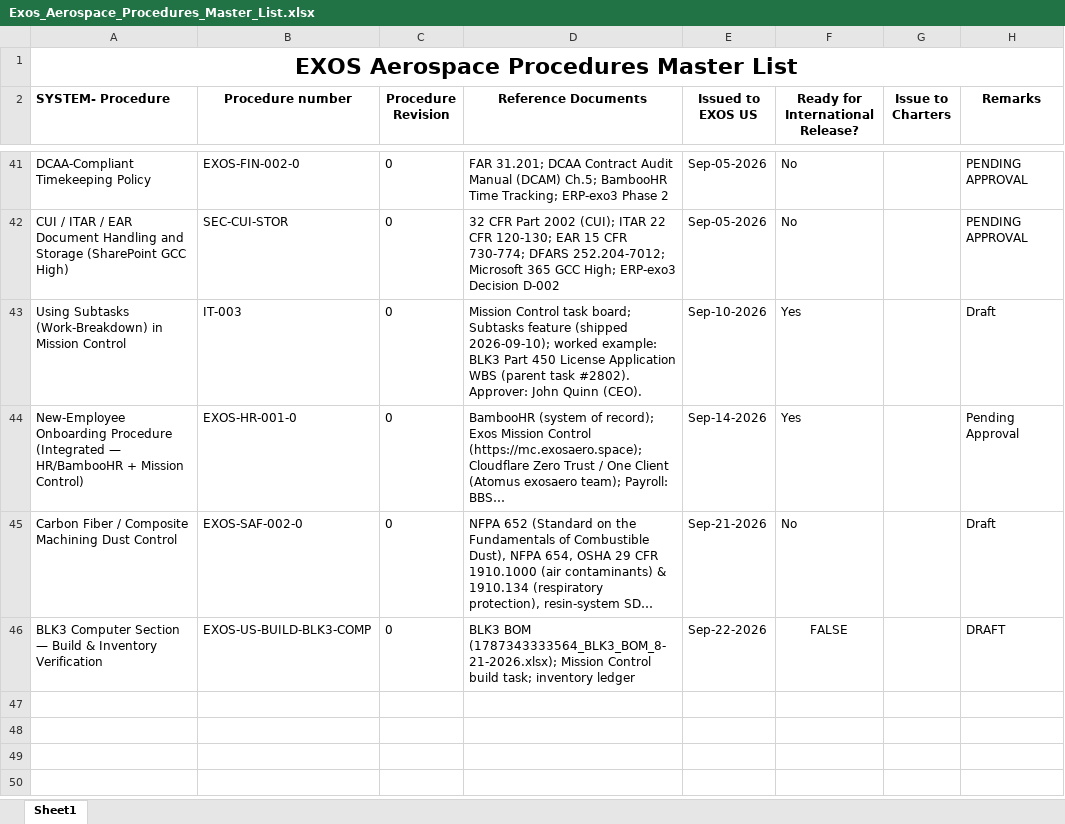
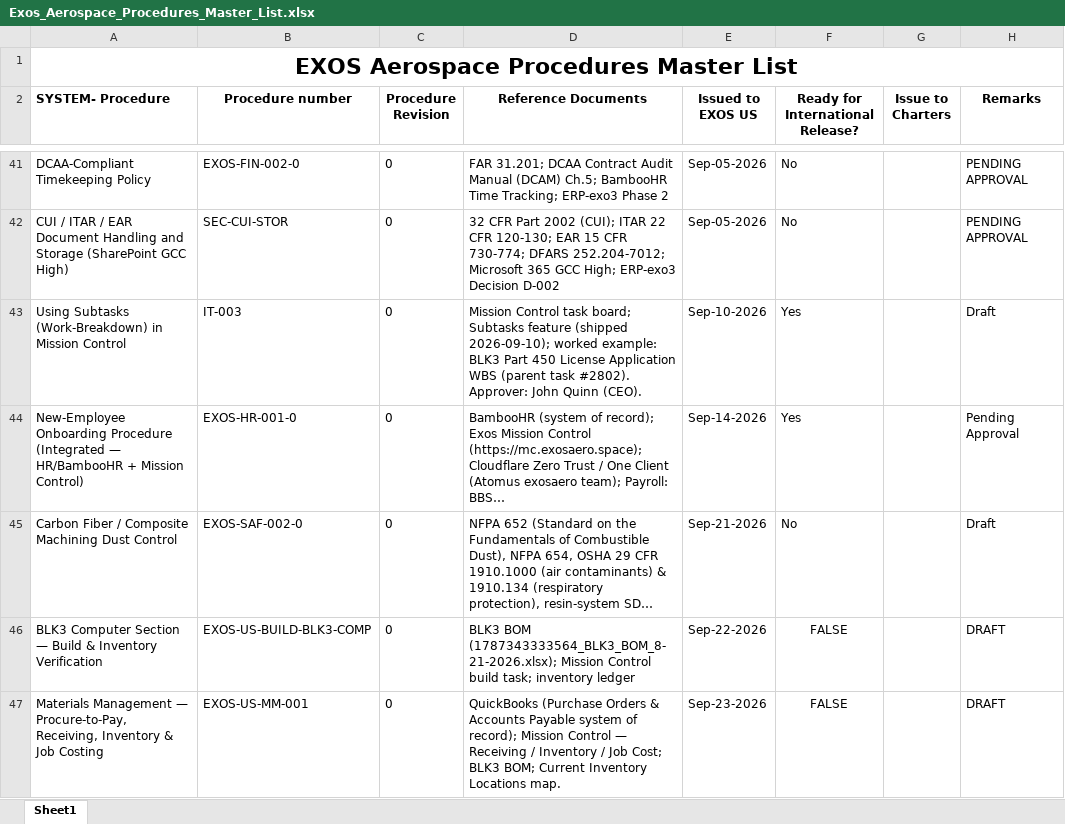
Before and after one commit to ExosAerospace/workspace, an Excel workbook: process-library/01-quality-as9100/Exos_Aerospace_Procedures_Master_List.xlsx, sheet Sheet1, drawn as a sheet; only a part is shown, gaps mark what is left out; long unchanged cells end in …; values as stored, in another font and other column widths than the file's, no borders; the diff names each change by its address in the sheet, - before the commit and + after, or states it on an @@ line.

```diff
--- a/process-library/01-quality-as9100/Exos_Aerospace_Procedures_Master_List.xlsx (sheet Sheet1)
+++ b/process-library/01-quality-as9100/Exos_Aerospace_Procedures_Master_List.xlsx (sheet Sheet1)
+row 47: Materials Management — Procure-to-Pay, Receiving, Inventory & Job Costing | EXOS-US-MM-001 | 0 | QuickBooks (Purchase Orders & Accounts Payable system of record); Mission Control — Receiving / Inventory / Job Cost; BLK3 BOM; Current Inventory Locations map. | Sep-23-2026 | FALSE |  | DRAFT
```
Also changed, not shown: 6 other files.
